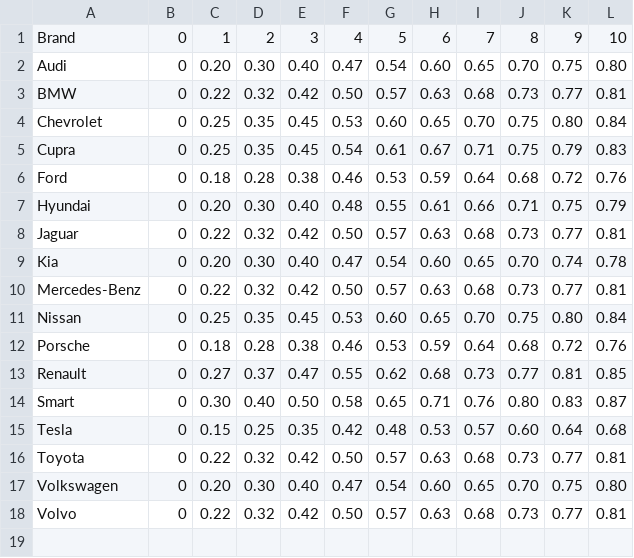
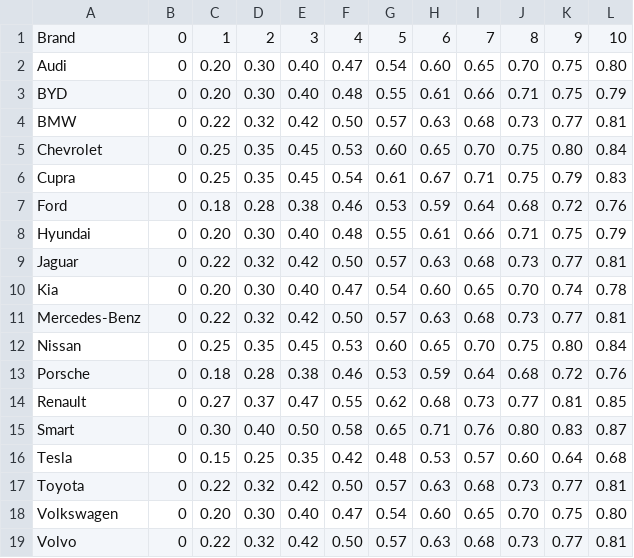
Before and after one commit to ArtoVuori/autollehinta, a CSV file: devaluation_ev.csv, drawn as a sheet; the diff names each change by its address in the sheet, - before the commit and + after, or states it on an @@ line.

```diff
--- a/devaluation_ev.csv
+++ b/devaluation_ev.csv
+row 3: BYD | 0 | 0.20 | 0.30 | 0.40 | 0.48 | 0.55 | 0.61 | 0.66 | 0.71 | 0.75 | 0.79
```
Also changed, not shown: search_log.csv, 34 other files.
